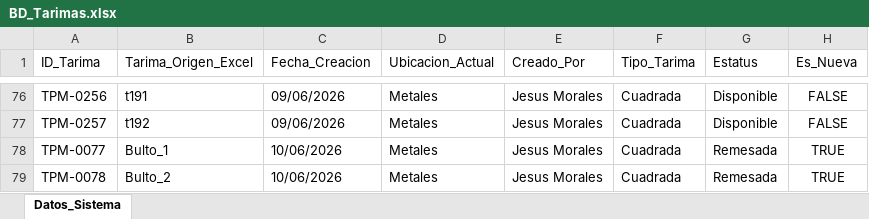
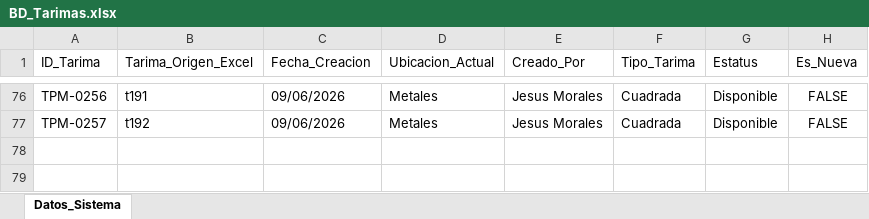
Before and after one commit to jesusalbertomoraleslopez-byte/remisiones-de-materiales, an Excel workbook: BD_Tarimas.xlsx, sheet Datos_Sistema, drawn as a sheet; only a part is shown, gaps mark what is left out; values as stored, in another font and other column widths than the file's, no borders; the diff names each change by its address in the sheet, - before the commit and + after, or states it on an @@ line.

Commit message:
Sincronizacion App: BD_Tarimas.xlsx

```diff
--- a/BD_Tarimas.xlsx (sheet Datos_Sistema)
+++ b/BD_Tarimas.xlsx (sheet Datos_Sistema)
-row 78: TPM-0077 | Bulto_1 | 10/06/2026 | Metales | Jesus Morales | Cuadrada | Remesada | TRUE
-row 79: TPM-0078 | Bulto_2 | 10/06/2026 | Metales | Jesus Morales | Cuadrada | Remesada | TRUE
```
